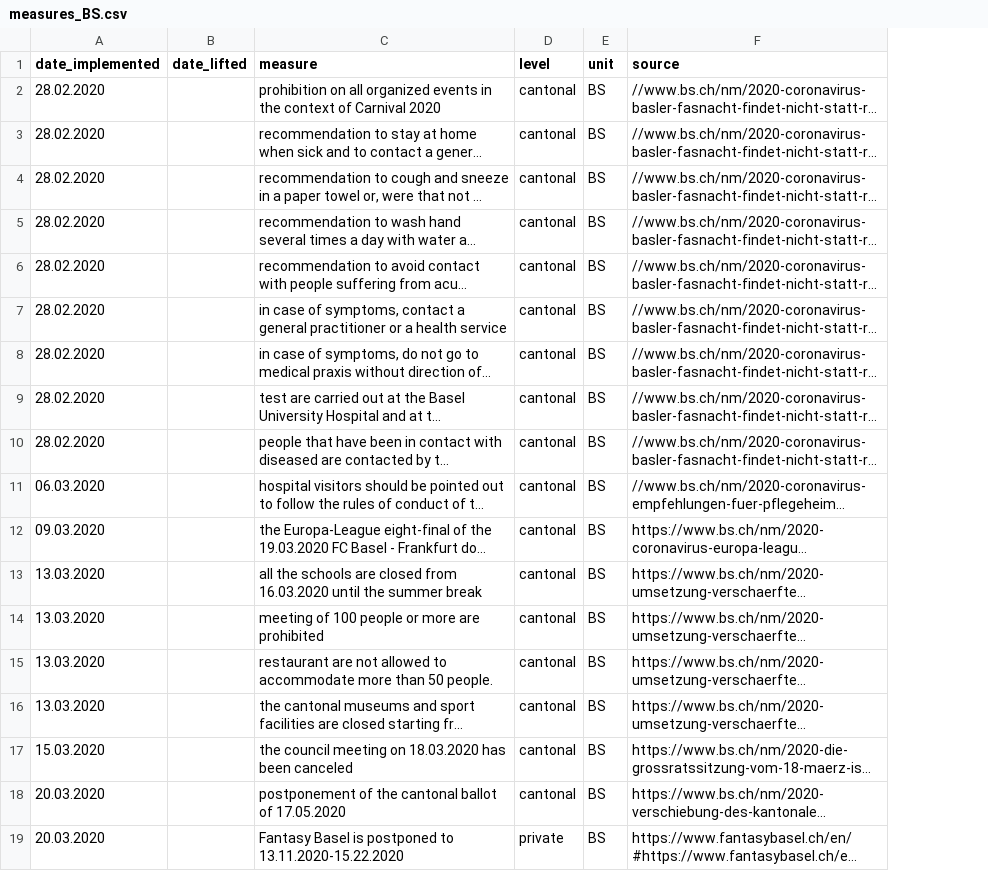
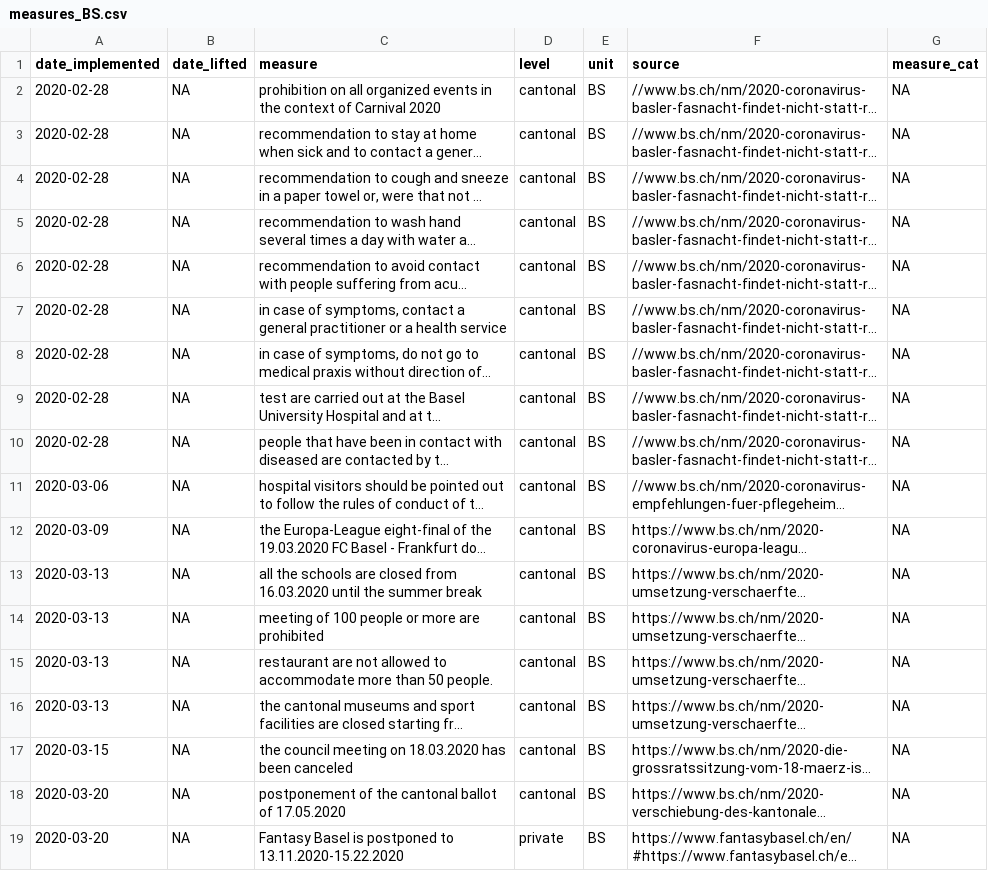
Before and after one commit to baffelli/covid-2019-measures, a CSV file: data/measures_BS.csv, drawn as a sheet; long unchanged cells end in …; the diff names each change by its address in the sheet, - before the commit and + after, or states it on an @@ line.

```diff
--- a/data/measures_BS.csv
+++ b/data/measures_BS.csv
+column G (measure_cat), rows 2-19: all NA
-A2:A10 (date_implemented): 28.02.2020
+A2:A10 (date_implemented): 2020-02-28
-B2:B19 (date_lifted): (empty)
+B2:B19 (date_lifted): NA
-A11 (date_implemented): 06.03.2020
+A11 (date_implemented): 2020-03-06
-A12 (date_implemented): 09.03.2020
+A12 (date_implemented): 2020-03-09
-A13:A16 (date_implemented): 13.03.2020
+A13:A16 (date_implemented): 2020-03-13
-A17 (date_implemented): 15.03.2020
+A17 (date_implemented): 2020-03-15
-A18:A19 (date_implemented): 20.03.2020
+A18:A19 (date_implemented): 2020-03-20
```
Also changed, not shown: data/measures_AG.csv, data/measures_BE.csv, 15 other files.
